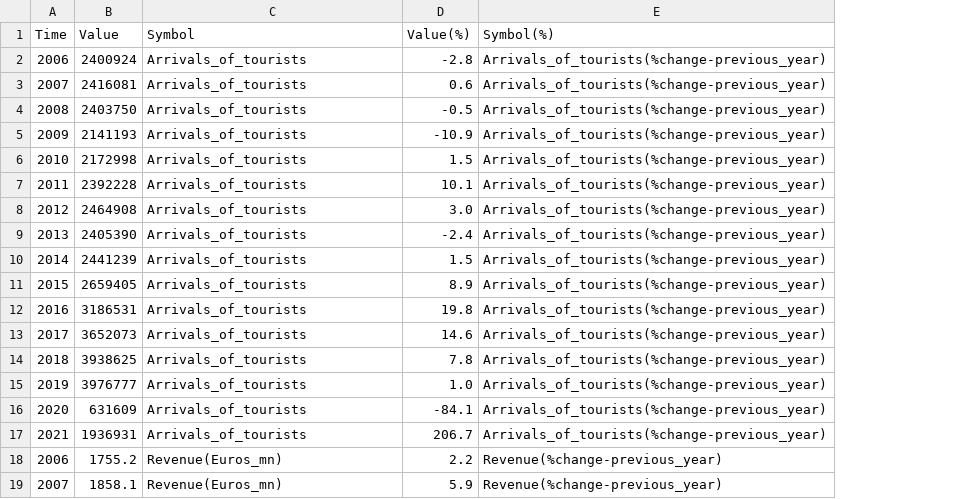
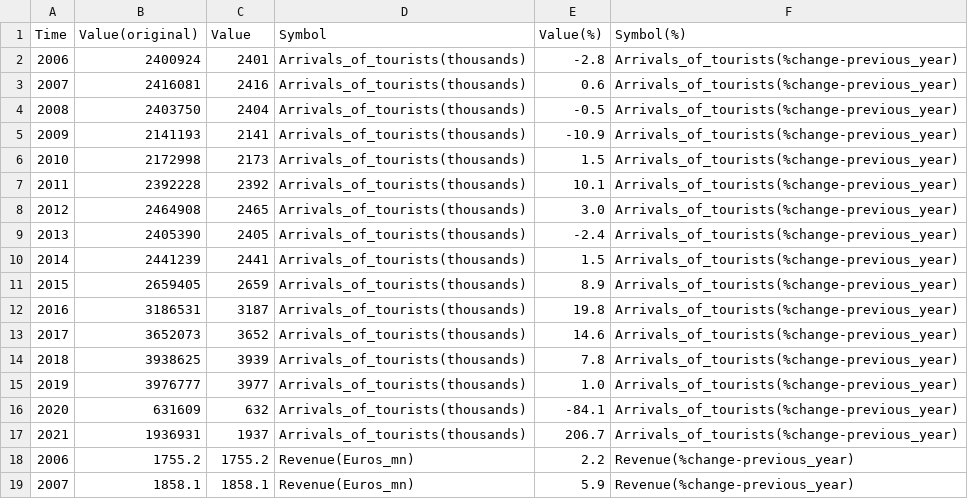
Before and after one commit to nikiconst/nikiconst.github.io, a CSV file: project/TourismRevenues(annually).csv, drawn as a sheet; only a part is shown; addresses are those after the commit; the diff names each change by its address in the sheet, - before the commit and + after, or states it on an @@ line.

Commit message:
edited

```diff
--- a/project/TourismRevenues(annually).csv
+++ b/project/TourismRevenues(annually).csv
+column B (Value(original)), rows 2-19: 2400924 | 2416081 | 2403750 | 2141193 | 2172998 | 2392228 | 2464908 | 2405390 | 2441239 | 2659405 | 3186531 | 3652073 | 3938625 | 3976777 | 631609 | 1936931 | 1755.2 | 1858.1
-C2 (Value): 2400924
+C2 (Value): 2401
-D2:D17 (Symbol): Arrivals_of_tourists
+D2:D17 (Symbol): Arrivals_of_tourists(thousands)
-C3 (Value): 2416081
+C3 (Value): 2416
-C4 (Value): 2403750
+C4 (Value): 2404
-C5 (Value): 2141193
+C5 (Value): 2141
-C6 (Value): 2172998
+C6 (Value): 2173
-C7 (Value): 2392228
+C7 (Value): 2392
-C8 (Value): 2464908
+C8 (Value): 2465
-C9 (Value): 2405390
+C9 (Value): 2405
-C10 (Value): 2441239
+C10 (Value): 2441
-C11 (Value): 2659405
+C11 (Value): 2659
-C12 (Value): 3186531
+C12 (Value): 3187
-C13 (Value): 3652073
+C13 (Value): 3652
-C14 (Value): 3938625
+C14 (Value): 3939
-C15 (Value): 3976777
+C15 (Value): 3977
-C16 (Value): 631609
+C16 (Value): 632
-C17 (Value): 1936931
+C17 (Value): 1937
```
